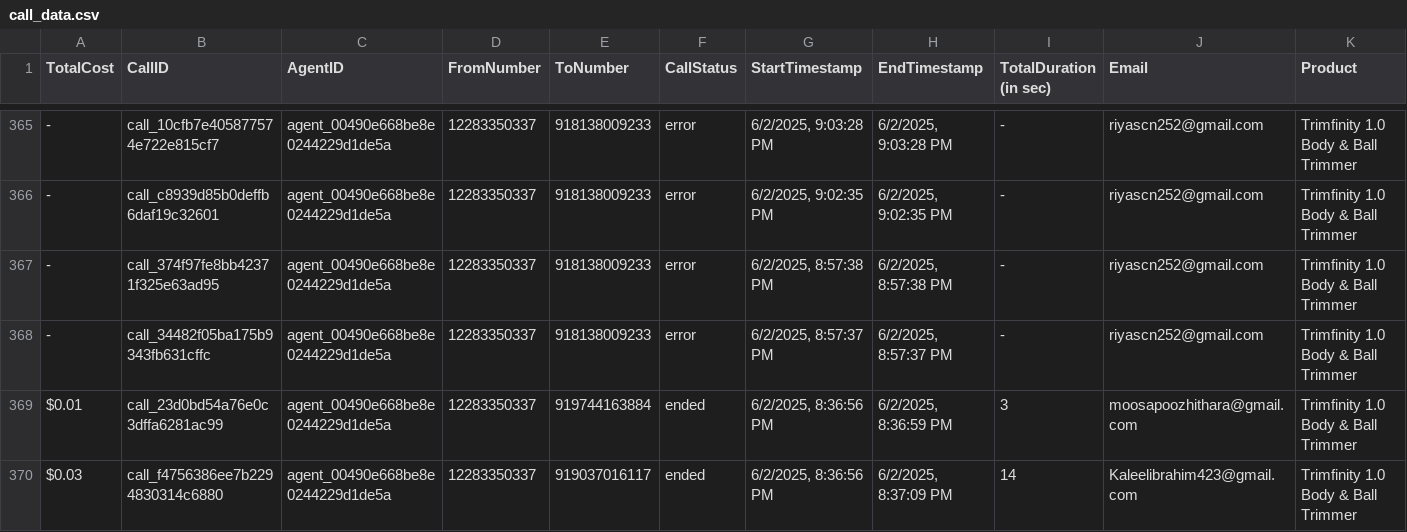
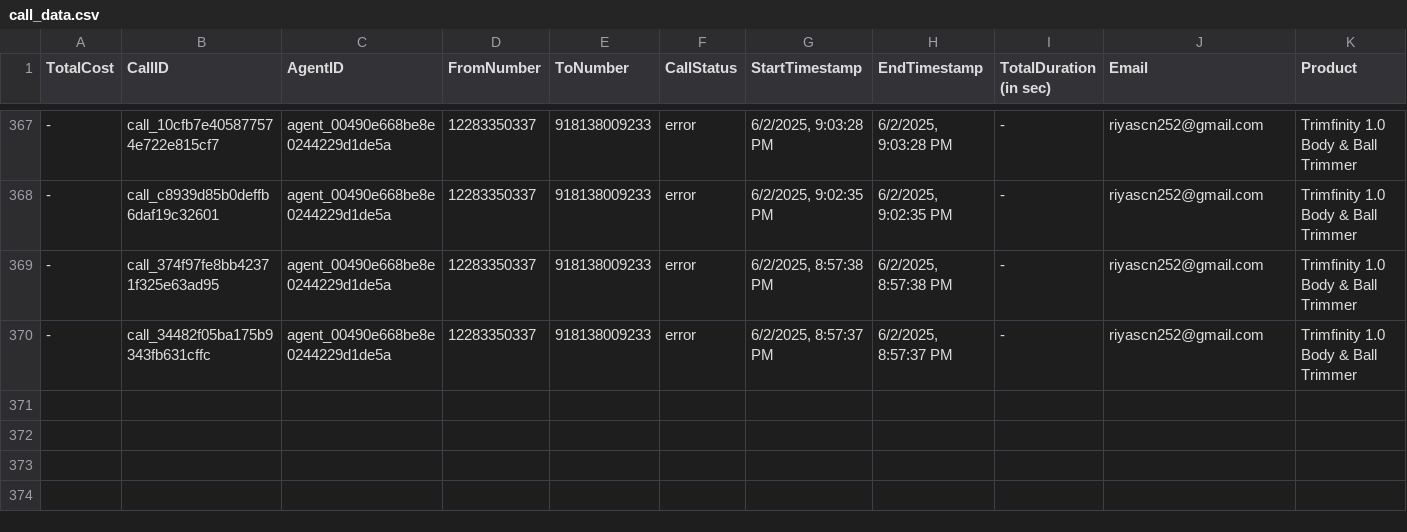
Before and after one commit to Urban-gabru-yog/Trimfinity_Dashboard_1104, a CSV file: data/call_data.csv, drawn as a sheet; only a part is shown, gaps mark what is left out; removed rows and columns are numbered as before the commit, all else as after; rows hold the shown columns only; the diff covers the shown part only; the diff names each change by its address in the sheet, - before the commit and + after, or states it on an @@ line.

```diff
--- a/data/call_data.csv
+++ b/data/call_data.csv
-row 369: $0.01 | call_23d0bd54a76e0c3dffa6281ac99 | agent_00490e668be8e0244229d1de5a | 12283350337 | 919744163884 | ended | 6/2/2025, 8:36:56 PM | 6/2/2025, 8:36:59 PM | 3 | moosapoozhithara@gmail.com | Trimfinity 1.0 Body & Ball Trimmer
-row 370: $0.03 | call_f4756386ee7b2294830314c6880 | agent_00490e668be8e0244229d1de5a | 12283350337 | 919037016117 | ended | 6/2/2025, 8:36:56 PM | 6/2/2025, 8:37:09 PM | 14 | Kaleelibrahim423@gmail.com | Trimfinity 1.0 Body & Ball Trimmer
```
Also changed, not shown: 2 added rows and 1 removed row elsewhere in this file, 2 other files.
